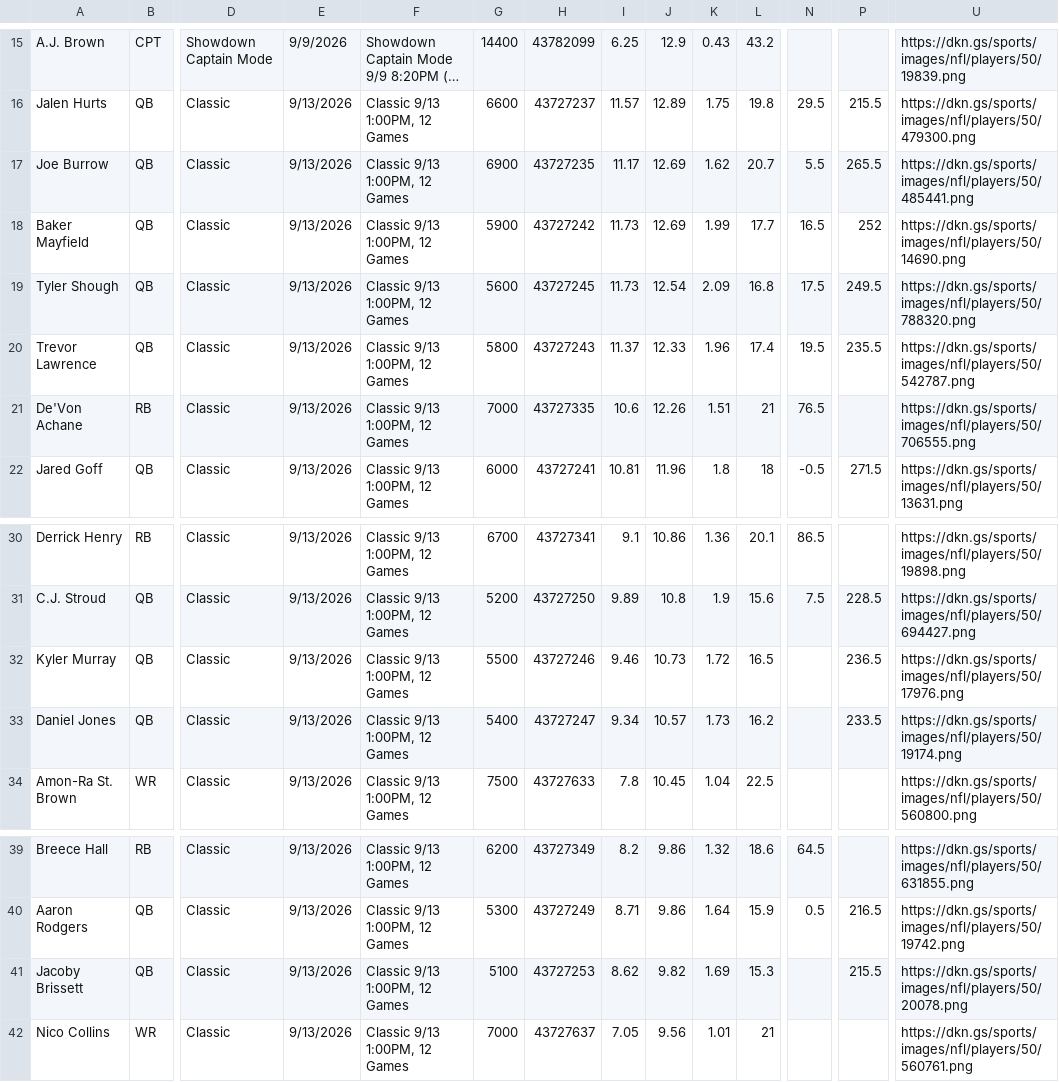
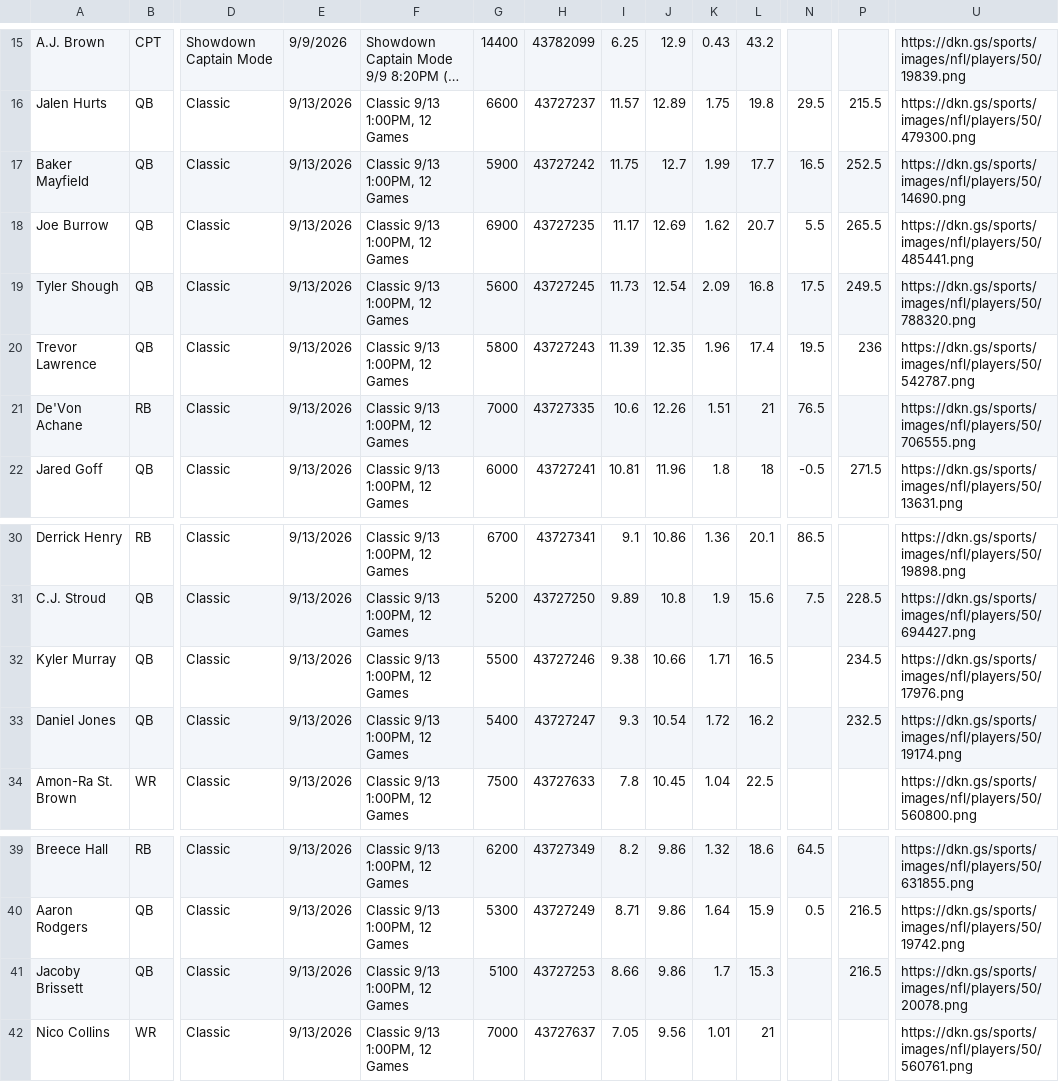
Before and after one commit to 925Sports/925Sports-nfl-dfs-data, a CSV file: players.csv, drawn as a sheet; only a part is shown, gaps mark what is left out; long unchanged cells end in …; removed rows and columns are numbered as before the commit, all else as after; rows hold the shown columns only; the diff names each change by its address in the sheet, - before the commit and + after, or states it on an @@ line.

```diff
--- a/players.csv
+++ b/players.csv
+row 17: Baker Mayfield | QB | Classic | 9/13/2026 | Classic 9/13 1:00PM, 12 Games | 5900 | 43727242 | 11.75 | 12.7 | 1.99 | 17.7 | 16.5 | 252.5 | https://dkn.gs/sports/images/nfl/players/50/14690.png
-row 18: Baker Mayfield | QB | Classic | 9/13/2026 | Classic 9/13 1:00PM, 12 Games | 5900 | 43727242 | 11.73 | 12.69 | 1.99 | 17.7 | 16.5 | 252 | https://dkn.gs/sports/images/nfl/players/50/14690.png
-I20: 11.37
+I20: 11.39
-J20: 12.33
+J20: 12.35
-P20: 235.5
+P20: 236
-I32: 9.46
+I32: 9.38
-J32: 10.73
+J32: 10.66
-K32: 1.72
+K32: 1.71
-P32: 236.5
+P32: 234.5
-I33: 9.34
+I33: 9.3
-J33: 10.57
+J33: 10.54
-K33: 1.73
+K33: 1.72
-P33: 233.5
+P33: 232.5
-I41: 8.62
+I41: 8.66
-J41: 9.82
+J41: 9.86
-K41: 1.69
+K41: 1.7
-P41: 215.5
+P41: 216.5
```
Also changed, not shown: final.csv, 1 other file.
